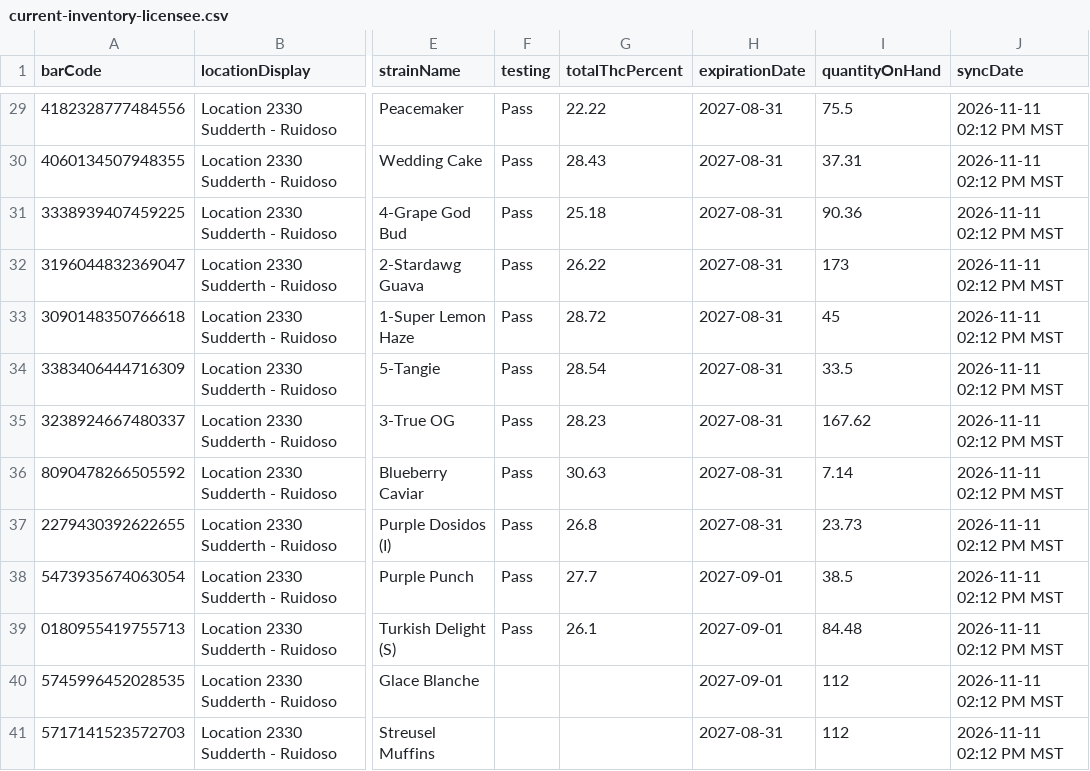
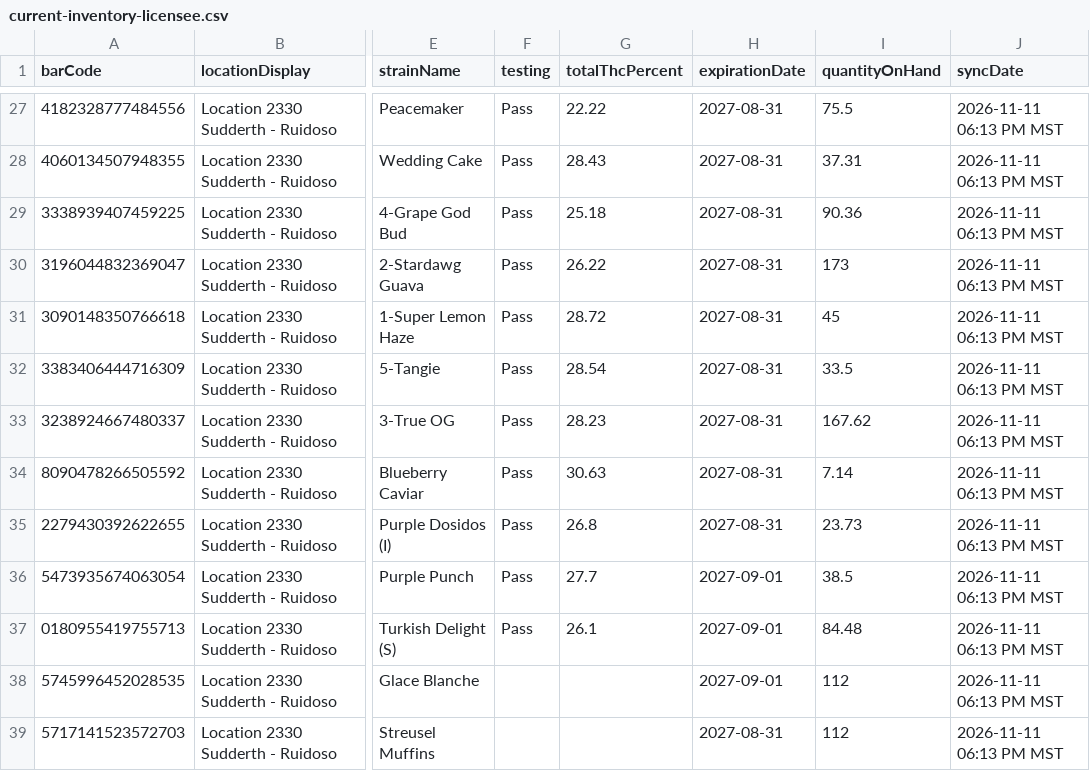
Before and after one commit to thefixinhixon/fixinhixon, a CSV file: tools/current-inventory-licensee.csv, drawn as a sheet; only a part is shown, gaps mark what is left out; addresses are those after the commit; the diff covers the shown part only; the diff names each change by its address in the sheet, - before the commit and + after, or states it on an @@ line.

Commit message:
Label generator: BioTrack deli stock sync 2026-11-11 06:13 PM MST (51 lots)

```diff
--- a/tools/current-inventory-licensee.csv
+++ b/tools/current-inventory-licensee.csv
-J27:J39 (syncDate): 2026-11-11 02:12 PM MST
+J27:J39 (syncDate): 2026-11-11 06:13 PM MST
```
Also changed, not shown: 2 removed rows and 44 edited cells elsewhere in this file.
